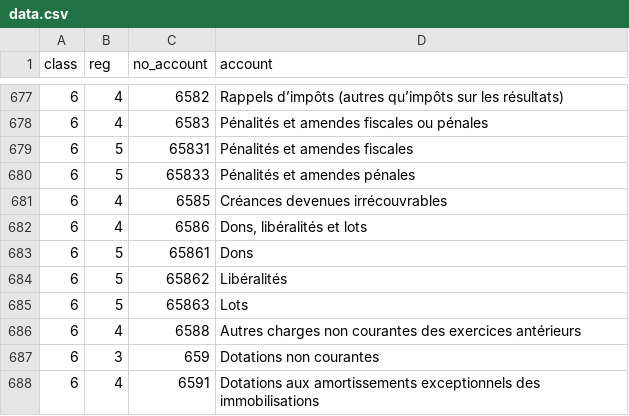
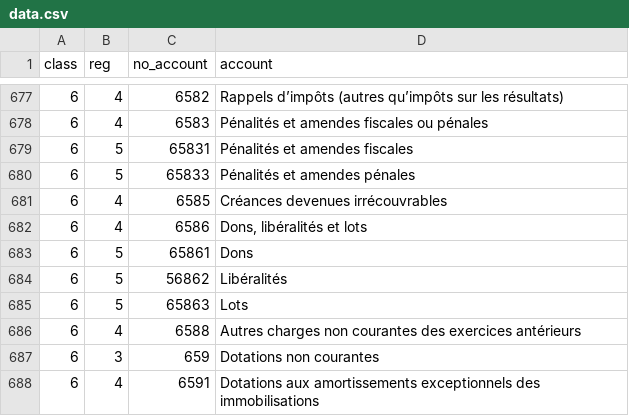
Before and after one commit to wahibzakraoui/coa, a CSV file: data.csv, drawn as a sheet; only a part is shown, gaps mark what is left out.

Commit message:
added Maroc - Plan

```diff
--- a/data.csv
+++ b/data.csv
@@ -683,3 +683,3 @@
 6,5,65861,Dons
-6,5,65862,Libéralités
+6,5,56862,Libéralités
 6,5,65863,Lots
```
